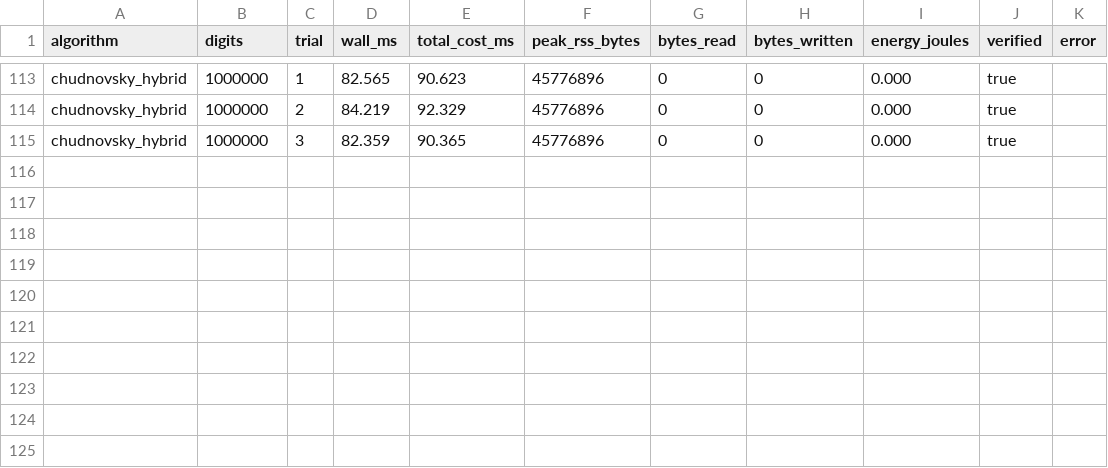
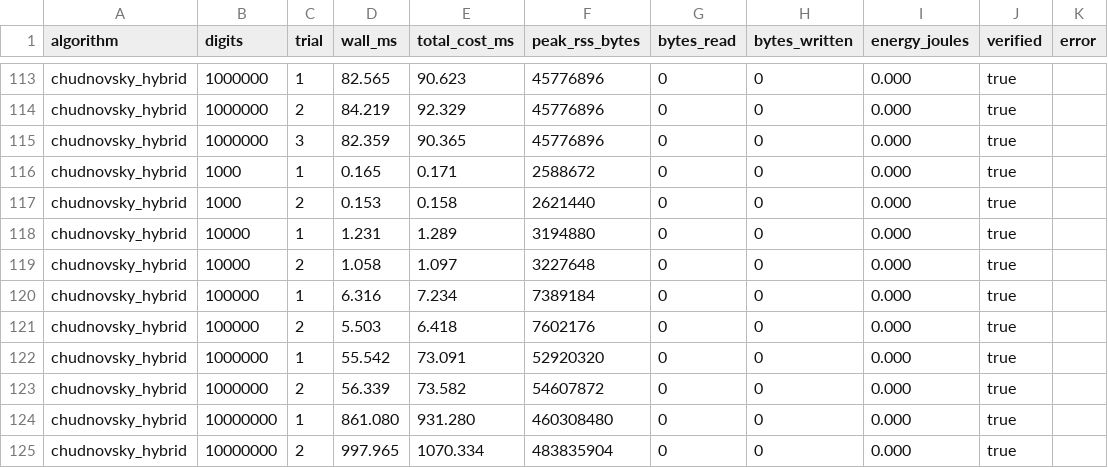
Before and after one commit to MasalaKimchi/ApproxiPi, a CSV file: results/trials.csv, drawn as a sheet; only a part is shown, gaps mark what is left out.

```diff
--- a/results/trials.csv
+++ b/results/trials.csv
@@ -115 +115,11 @@ chudnovsky_hybrid,1000000,2,84.219,92.329,45776896,0,0,0.000,true,""
 chudnovsky_hybrid,1000000,3,82.359,90.365,45776896,0,0,0.000,true,""
+chudnovsky_hybrid,1000,1,0.165,0.171,2588672,0,0,0.000,true,""
+chudnovsky_hybrid,1000,2,0.153,0.158,2621440,0,0,0.000,true,""
+chudnovsky_hybrid,10000,1,1.231,1.289,3194880,0,0,0.000,true,""
+chudnovsky_hybrid,10000,2,1.058,1.097,3227648,0,0,0.000,true,""
+chudnovsky_hybrid,100000,1,6.316,7.234,7389184,0,0,0.000,true,""
+chudnovsky_hybrid,100000,2,5.503,6.418,7602176,0,0,0.000,true,""
+chudnovsky_hybrid,1000000,1,55.542,73.091,52920320,0,0,0.000,true,""
+chudnovsky_hybrid,1000000,2,56.339,73.582,54607872,0,0,0.000,true,""
+chudnovsky_hybrid,10000000,1,861.080,931.280,460308480,0,0,0.000,true,""
+chudnovsky_hybrid,10000000,2,997.965,1070.334,483835904,0,0,0.000,true,""
```
Also changed, not shown: results/benchmark.csv, 31 other files.
